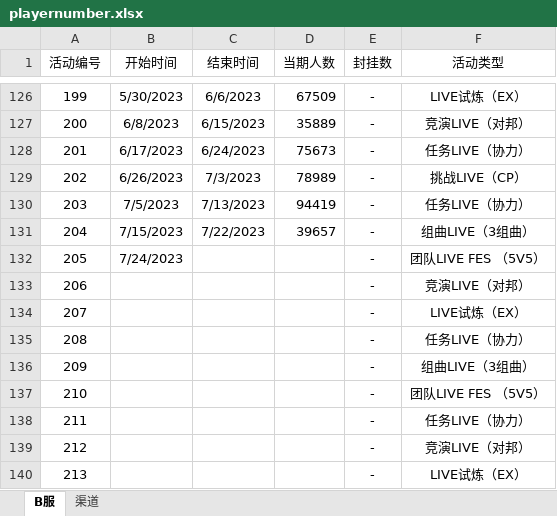
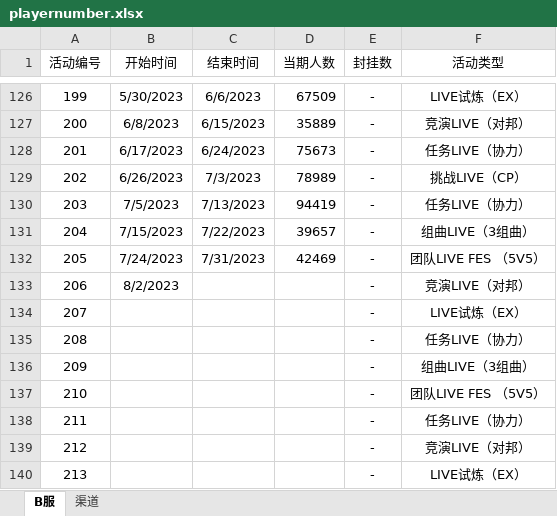
Before and after one commit to Yamamoto-2/tsugu-bangdream-bot, an Excel workbook: backend/config/playernumber.xlsx, sheet B服, drawn as a sheet; only a part is shown, gaps mark what is left out; values as stored, in another font and other column widths than the file's, no borders; the diff names each change by its address in the sheet, - before the commit and + after, or states it on an @@ line.

```diff
--- a/backend/config/playernumber.xlsx (sheet B服)
+++ b/backend/config/playernumber.xlsx (sheet B服)
-C132 (结束时间): (empty)
+C132 (结束时间): 7/31/2023
-D132 (当期人数): (empty)
+D132 (当期人数): 42469
-B133 (开始时间): (empty)
+B133 (开始时间): 8/2/2023
```
Also changed, not shown: sheet 渠道.
